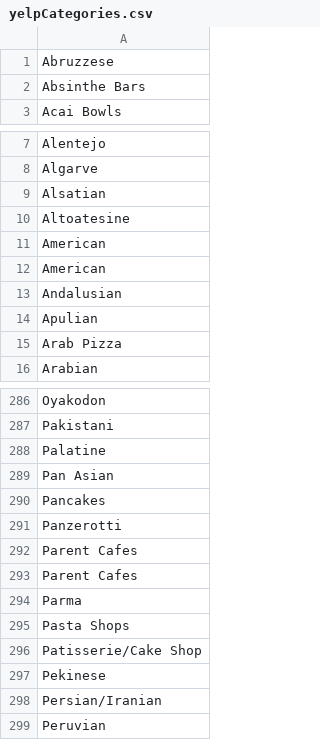
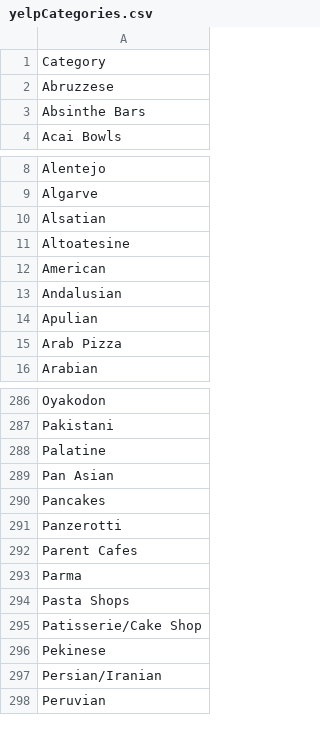
Before and after one commit to TotalEntropy/Eatinerary-ETL, a CSV file: notebooks/sourceData/yelpCategories.csv, drawn as a sheet; only a part is shown, gaps mark what is left out; removed rows and columns are numbered as before the commit, all else as after; the diff names each change by its address in the sheet, - before the commit and + after, or states it on an @@ line.

Commit message:
Update yelpCategories.csv

```diff
--- a/notebooks/sourceData/yelpCategories.csv
+++ b/notebooks/sourceData/yelpCategories.csv
+row 1: Category
-row 11: American
-row 292: Parent Cafes
```
